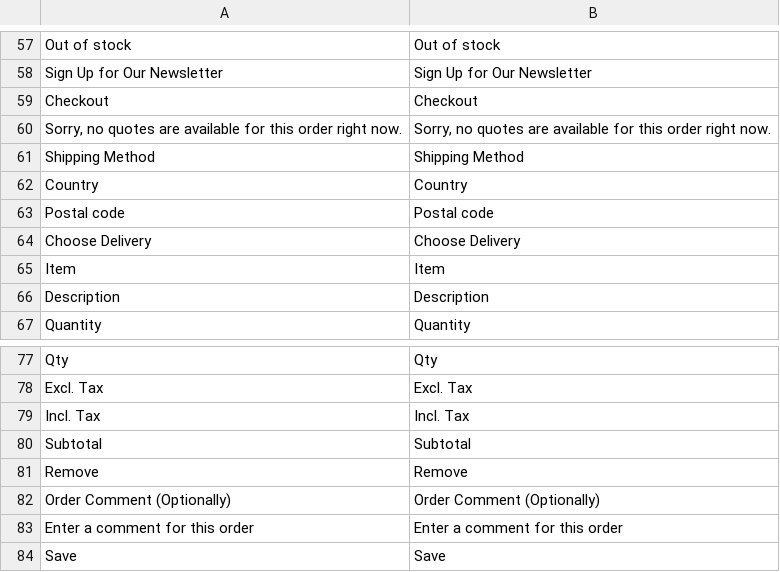
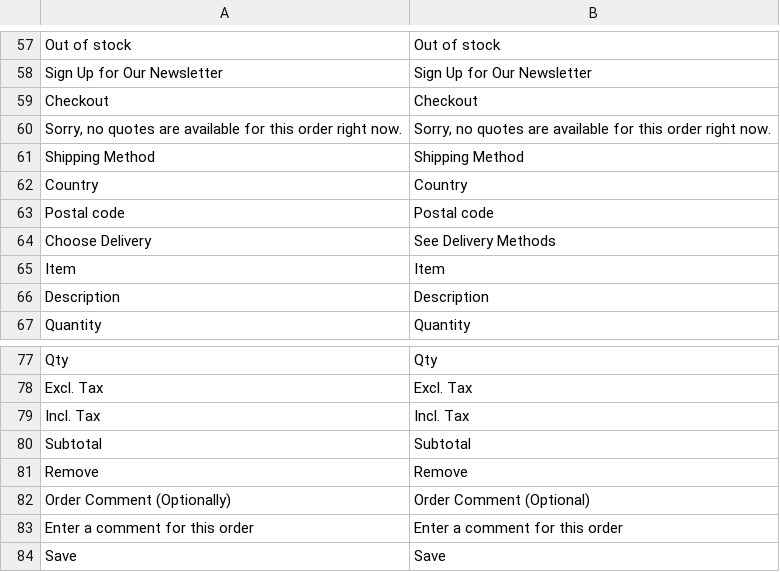
Before and after one commit to vicgeralds/nwt-magento2-checkout, a CSV file: i18n/en_US.csv, drawn as a sheet; only a part is shown, gaps mark what is left out.

Commit message:
SC-23 Translations

```diff
--- a/i18n/en_US.csv
+++ b/i18n/en_US.csv
@@ -63,3 +63,3 @@
 "Postal code","Postal code"
-"Choose Delivery","Choose Delivery"
+"Choose Delivery","See Delivery Methods"
 "Item","Item"
@@ -81,3 +81,3 @@
 "Remove","Remove"
-"Order Comment (Optionally)","Order Comment (Optionally)"
+"Order Comment (Optionally)","Order Comment (Optional)"
 "Enter a comment for this order","Enter a comment for this order"
```
Also changed, not shown: i18n/sv_SE.csv.
